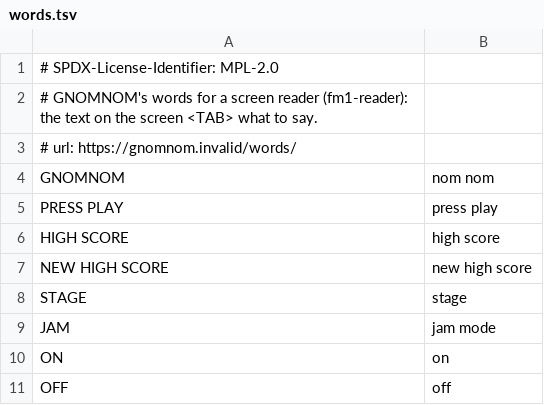
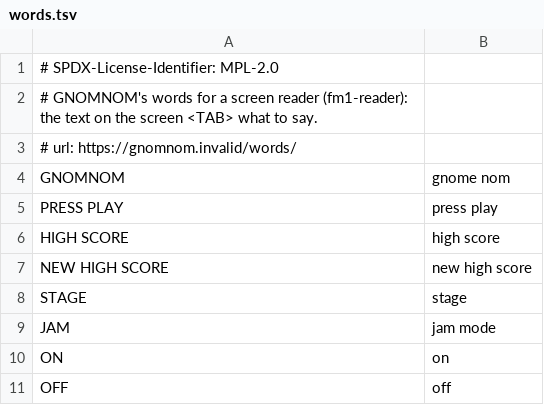
Before and after one commit to WisestWizard/gnomnom, a TSV file: app/words.tsv, drawn as a sheet; only a part is shown.

```diff
--- a/app/words.tsv
+++ b/app/words.tsv
@@ -3,3 +3,3 @@
 # url: https://gnomnom.invalid/words/
-GNOMNOM	nom nom
+GNOMNOM	gnome nom
 PRESS PLAY	press play
```
Also changed, not shown: 16 other files.
